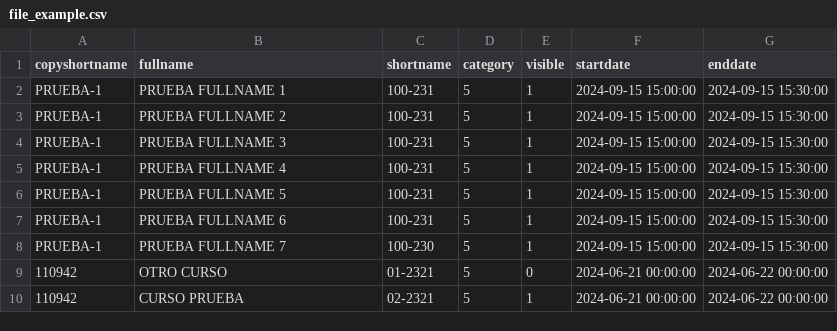
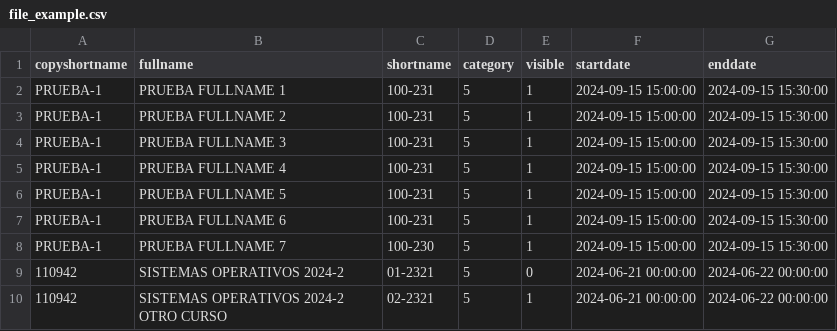
Before and after one commit to jrangelardila/moodle-tool_copy_courses, a CSV file: file_example.csv, drawn as a sheet.

```diff
--- a/file_example.csv
+++ b/file_example.csv
@@ -8,3 +8,3 @@ PRUEBA-1,PRUEBA FULLNAME 6,100-231,5,1,2024-09-15 15:00:00,2024-09-15 15:30:00
 PRUEBA-1,PRUEBA FULLNAME 7,100-230,5,1,2024-09-15 15:00:00,2024-09-15 15:30:00
-110942,OTRO CURSO,01-2321,5,0,2024-06-21 00:00:00,2024-06-22 00:00:00
-110942, CURSO PRUEBA,02-2321,5,1,2024-06-21 00:00:00,2024-06-22 00:00:00
+110942,SISTEMAS OPERATIVOS 2024-2,01-2321,5,0,2024-06-21 00:00:00,2024-06-22 00:00:00
+110942,SISTEMAS OPERATIVOS 2024-2 OTRO CURSO,02-2321,5,1,2024-06-21 00:00:00,2024-06-22 00:00:00
```
Also changed, not shown: 3 other files.
